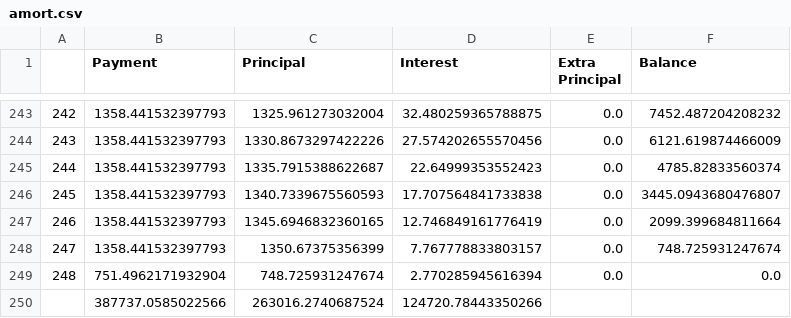
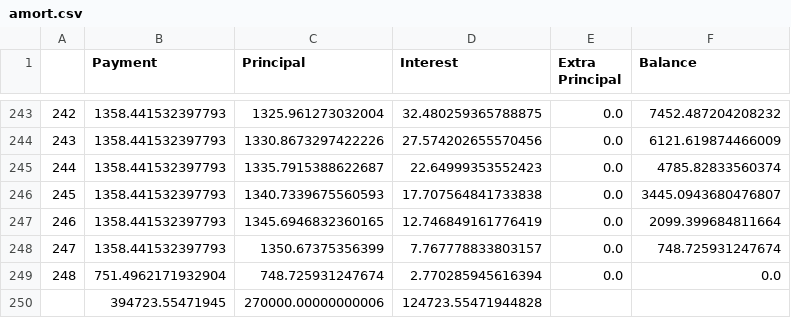
Before and after one commit to djotaku/amortization, a CSV file: amort.csv, drawn as a sheet; only a part is shown, gaps mark what is left out; removed rows and columns are numbered as before the commit, all else as after; the diff names each change by its address in the sheet, - before the commit and + after, or states it on an @@ line.

```diff
--- a/amort.csv
+++ b/amort.csv
-row 250:  | 387737.0585022566 | 263016.2740687524 | 124720.78443350266
+row 250:  | 394723.55471945 | 270000.00000000006 | 124723.55471944828
```
Also changed, not shown: 1 other file.
